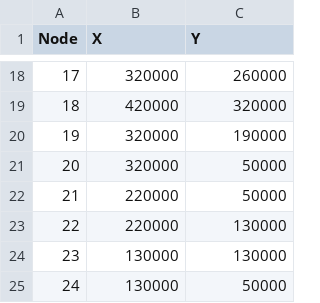
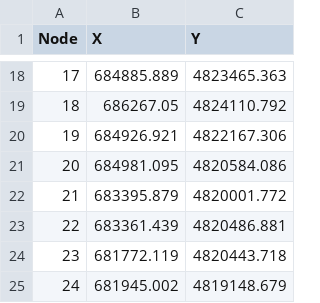
Before and after one commit to auzpatwary37/DNL, a CSV file: dnl/Network/SiouxFalls/siouxfallsNodes.csv, drawn as a sheet; only a part is shown, gaps mark what is left out; the diff covers the shown part only.

```diff
--- a/dnl/Network/SiouxFalls/siouxfallsNodes.csv
+++ b/dnl/Network/SiouxFalls/siouxfallsNodes.csv
@@ -18,8 +18,8 @@ Node,X,Y
-17,320000,260000
-18,420000,320000
-19,320000,190000
-20,320000,50000
-21,220000,50000
-22,220000,130000
-23,130000,130000
-24,130000,50000
+17,684885.889,4823465.363
+18,686267.05,4824110.792
+19,684926.921,4822167.306
+20,684981.095,4820584.086
+21,683395.879,4820001.772
+22,683361.439,4820486.881
+23,681772.119,4820443.718
+24,681945.002,4819148.679
```
Also changed, not shown: 32 edited cells elsewhere in this file, dnl/Network/SiouxFalls/links.csv, 9 other files.
